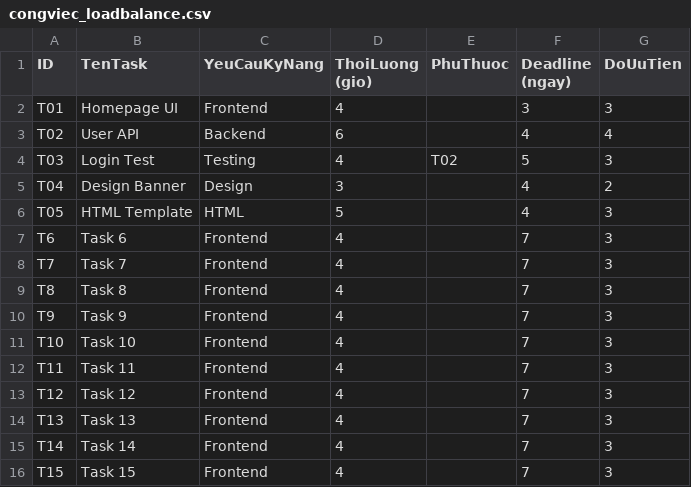
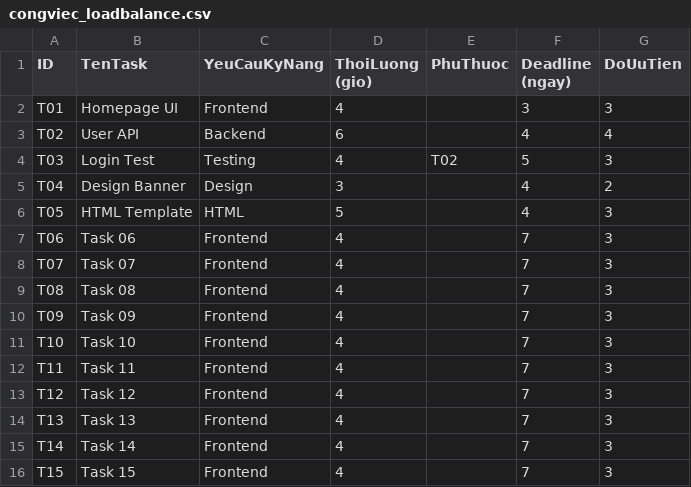
Before and after one commit to hoshi1305/CSP-Phan-Cong-Cong-Viec, a CSV file: datasets/load_balance/congviec_loadbalance.csv, drawn as a sheet; only a part is shown.

Commit message:
Fix task identifiers formatting in dependency CSV files

```diff
--- a/datasets/load_balance/congviec_loadbalance.csv
+++ b/datasets/load_balance/congviec_loadbalance.csv
@@ -6,6 +6,6 @@ T04,Design Banner,Design,3,,4,2
 T05,HTML Template,HTML,5,,4,3
-T6,Task 6,Frontend,4,,7,3
-T7,Task 7,Frontend,4,,7,3
-T8,Task 8,Frontend,4,,7,3
-T9,Task 9,Frontend,4,,7,3
+T06,Task 06,Frontend,4,,7,3
+T07,Task 07,Frontend,4,,7,3
+T08,Task 08,Frontend,4,,7,3
+T09,Task 09,Frontend,4,,7,3
 T10,Task 10,Frontend,4,,7,3
```
Also changed, not shown: datasets/complex_dependency_chain/congviec_dependency.csv.
